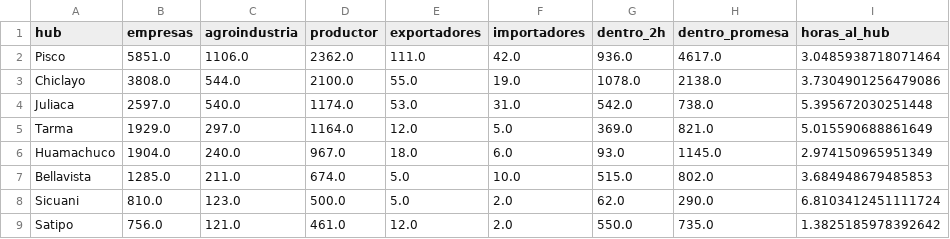
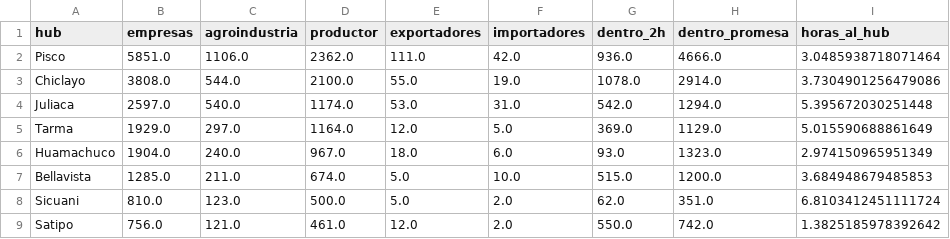
Before and after one commit to licgermancardenas-crypto/agrojuntos-plataforma, a CSV file: datos/territorio/cartera_hub.csv, drawn as a sheet.

```diff
--- a/datos/territorio/cartera_hub.csv
+++ b/datos/territorio/cartera_hub.csv
@@ -1,9 +1,9 @@
 hub,empresas,agroindustria,productor,exportadores,importadores,dentro_2h,dentro_promesa,horas_al_hub
-Pisco,5851.0,1106.0,2362.0,111.0,42.0,936.0,4617.0,3.0485938718071464
-Chiclayo,3808.0,544.0,2100.0,55.0,19.0,1078.0,2138.0,3.7304901256479086
-Juliaca,2597.0,540.0,1174.0,53.0,31.0,542.0,738.0,5.395672030251448
-Tarma,1929.0,297.0,1164.0,12.0,5.0,369.0,821.0,5.015590688861649
-Huamachuco,1904.0,240.0,967.0,18.0,6.0,93.0,1145.0,2.974150965951349
-Bellavista,1285.0,211.0,674.0,5.0,10.0,515.0,802.0,3.684948679485853
-Sicuani,810.0,123.0,500.0,5.0,2.0,62.0,290.0,6.8103412451111724
-Satipo,756.0,121.0,461.0,12.0,2.0,550.0,735.0,1.3825185978392642
+Pisco,5851.0,1106.0,2362.0,111.0,42.0,936.0,4666.0,3.0485938718071464
+Chiclayo,3808.0,544.0,2100.0,55.0,19.0,1078.0,2914.0,3.7304901256479086
+Juliaca,2597.0,540.0,1174.0,53.0,31.0,542.0,1294.0,5.395672030251448
+Tarma,1929.0,297.0,1164.0,12.0,5.0,369.0,1129.0,5.015590688861649
+Huamachuco,1904.0,240.0,967.0,18.0,6.0,93.0,1323.0,2.974150965951349
+Bellavista,1285.0,211.0,674.0,5.0,10.0,515.0,1200.0,3.684948679485853
+Sicuani,810.0,123.0,500.0,5.0,2.0,62.0,351.0,6.8103412451111724
+Satipo,756.0,121.0,461.0,12.0,2.0,550.0,742.0,1.3825185978392642
```
Also changed, not shown: datos/acopio/acopio_territorio.csv, datos/canal/canal_hub.csv, 21 other files.
